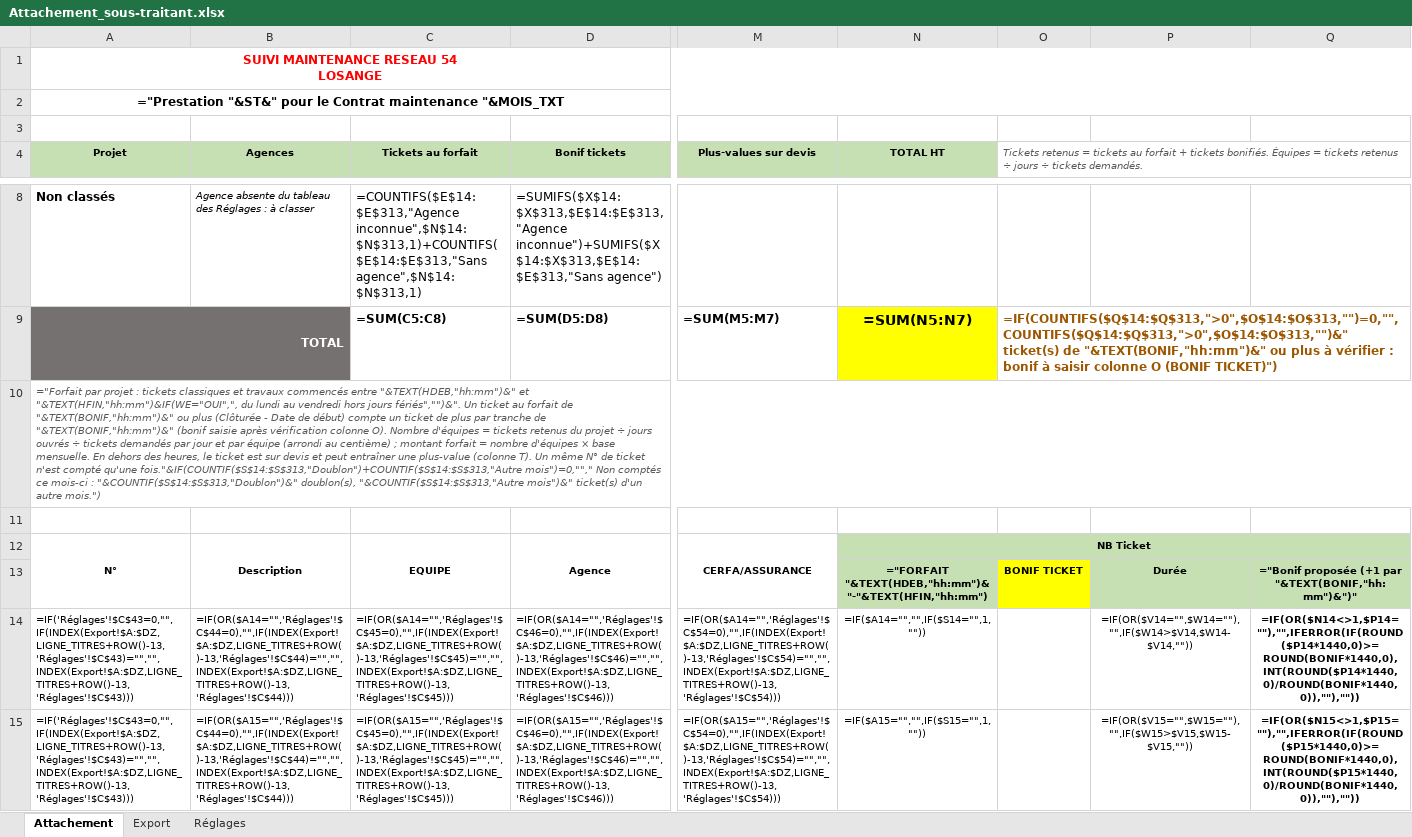
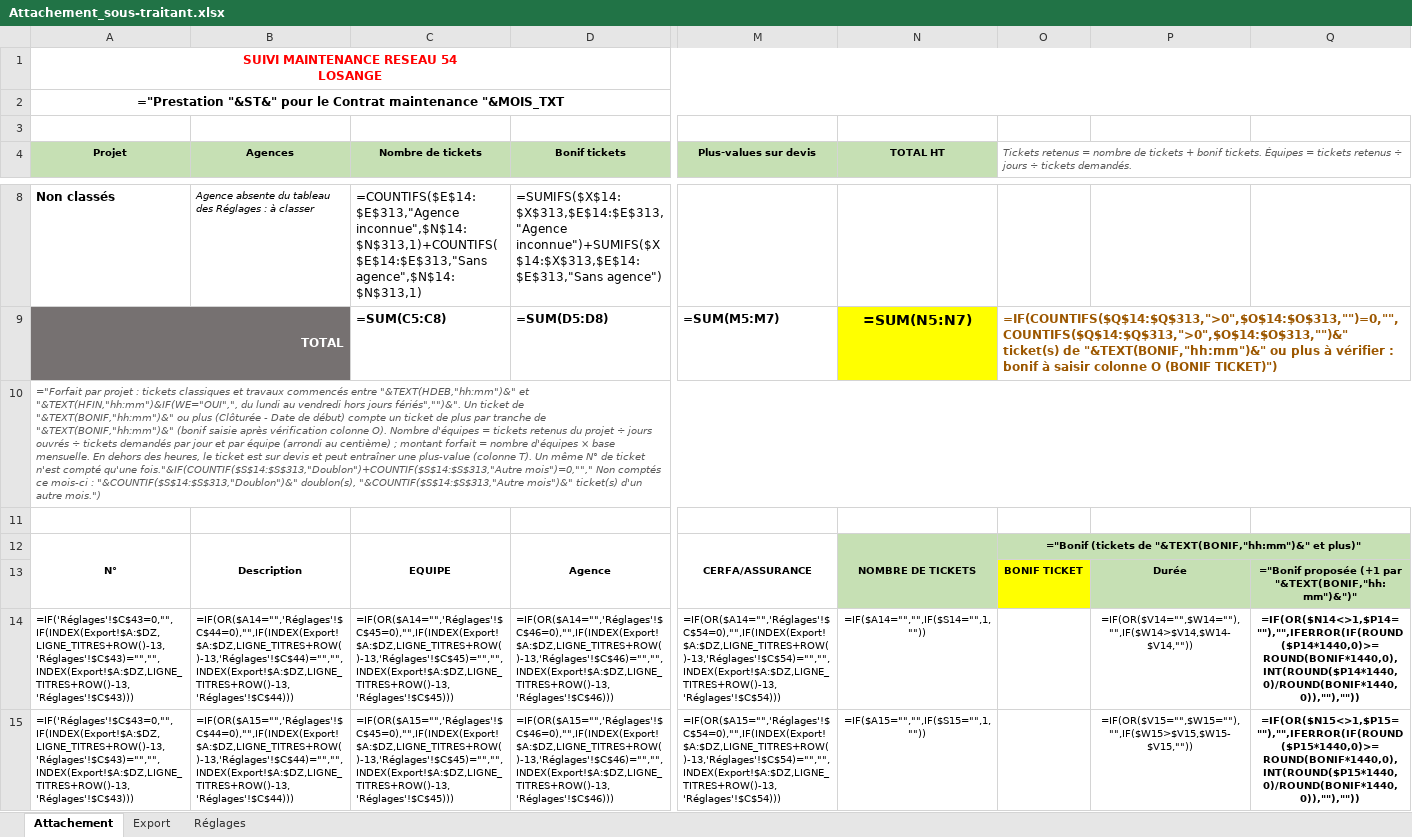
Before and after one commit to cocochanel54/coco, an Excel workbook: attachement-sous-traitant/Attachement_sous-traitant.xlsx, sheet Attachement, drawn as a sheet; only a part is shown, gaps mark what is left out; values as stored, in another font and other column widths than the file's, no borders; formulas without a stored value are shown as written; conditional formats not drawn; the diff names each change by its address in the sheet, - before the commit and + after, or states it on an @@ line.

```diff
--- a/attachement-sous-traitant/Attachement_sous-traitant.xlsx (sheet Attachement)
+++ b/attachement-sous-traitant/Attachement_sous-traitant.xlsx (sheet Attachement)
-C4: Tickets au forfait
+C4: Nombre de tickets
-O4: …retenus = tickets au forfait + tickets bonifiés. Équipes =…
+O4: …retenus = nombre de tickets + bonif tickets. Équipes =…
-A10 (Projet): …Un ticket au forfait de "&TEXT(BONIF,"hh:mm")&"…
+A10 (Projet): …Un ticket de "&TEXT(BONIF,"hh:mm")&"…
-N12 (TOTAL HT): NB Ticket
+N12 (TOTAL HT): NOMBRE DE TICKETS
-N12:Q12 merged
+N12:N13 merged
-O12: (empty)
+O12: ="Bonif (tickets de "&TEXT(BONIF,"hh:mm")&" et plus)"
-O12 fill: none
+O12 fill: #C6E0B4
+O12:Q12 merged
-N13 (TOTAL HT): ="FORFAIT "&TEXT(HDEB,"hh:mm")&"-"&TEXT(HFIN,"hh:mm")
+N13 (TOTAL HT): (empty)
-N13 fill: #C6E0B4
+N13 fill: none
```
Also changed, not shown: 2 other files.
